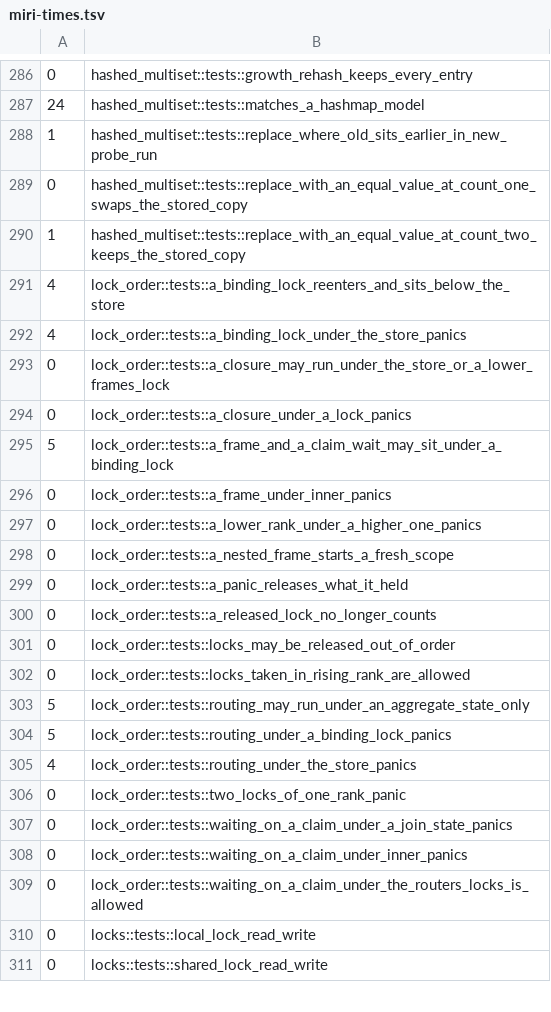
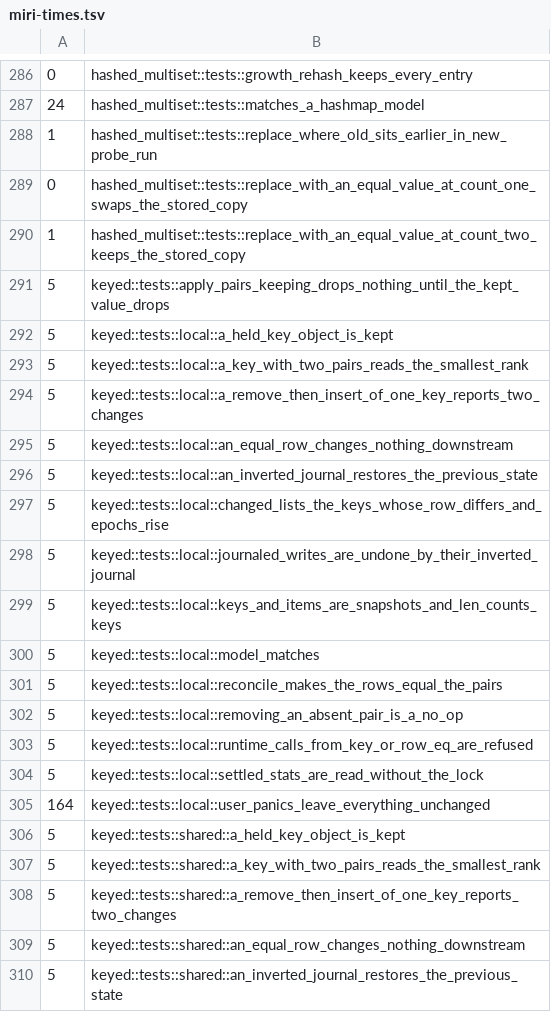
Before and after one commit to Anyesh/incr, a TSV file: scripts/miri-times.tsv, drawn as a sheet; only a part is shown, gaps mark what is left out; the shorter side is filled out with more unchanged rows; the diff covers the shown part only.

Commit message:
ci: record Miri times for the 39 keyed, trace and delete-set lib tests

```diff
--- a/scripts/miri-times.tsv
+++ b/scripts/miri-times.tsv
@@ -290 +290,21 @@
 1	hashed_multiset::tests::replace_with_an_equal_value_at_count_two_keeps_the_stored_copy
+5	keyed::tests::apply_pairs_keeping_drops_nothing_until_the_kept_value_drops
+5	keyed::tests::local::a_held_key_object_is_kept
+5	keyed::tests::local::a_key_with_two_pairs_reads_the_smallest_rank
+5	keyed::tests::local::a_remove_then_insert_of_one_key_reports_two_changes
+5	keyed::tests::local::an_equal_row_changes_nothing_downstream
+5	keyed::tests::local::an_inverted_journal_restores_the_previous_state
+5	keyed::tests::local::changed_lists_the_keys_whose_row_differs_and_epochs_rise
+5	keyed::tests::local::journaled_writes_are_undone_by_their_inverted_journal
+5	keyed::tests::local::keys_and_items_are_snapshots_and_len_counts_keys
+5	keyed::tests::local::model_matches
+5	keyed::tests::local::reconcile_makes_the_rows_equal_the_pairs
+5	keyed::tests::local::removing_an_absent_pair_is_a_no_op
+5	keyed::tests::local::runtime_calls_from_key_or_row_eq_are_refused
+5	keyed::tests::local::settled_stats_are_read_without_the_lock
+164	keyed::tests::local::user_panics_leave_everything_unchanged
+5	keyed::tests::shared::a_held_key_object_is_kept
+5	keyed::tests::shared::a_key_with_two_pairs_reads_the_smallest_rank
+5	keyed::tests::shared::a_remove_then_insert_of_one_key_reports_two_changes
+5	keyed::tests::shared::an_equal_row_changes_nothing_downstream
+5	keyed::tests::shared::an_inverted_journal_restores_the_previous_state
```
Also changed, not shown: 19 added rows and 1 edited cell elsewhere in this file.
